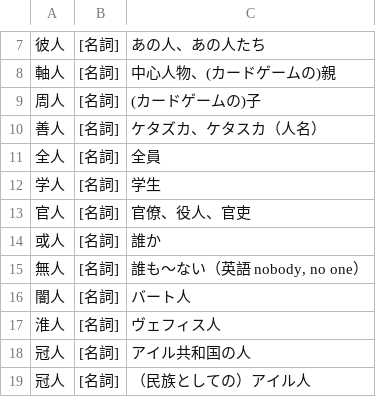
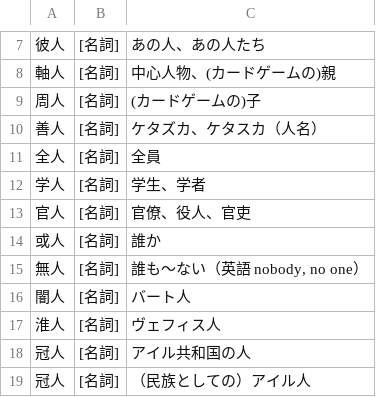
Before and after one commit to yasusho/linzklar_and_pmcp_paper_dictionary, a TSV file: entries_1_04_人.tsv, drawn as a sheet; only a part is shown, gaps mark what is left out.

```diff
--- a/entries_1_04_人.tsv
+++ b/entries_1_04_人.tsv
@@ -11,3 +11,3 @@
 全人	[名詞]	全員
-学人	[名詞]	学生
+学人	[名詞]	学生、学者
 官人	[名詞]	官僚、役人、官吏
```
Also changed, not shown: entries_1_13_筆.tsv, 2 other files.
